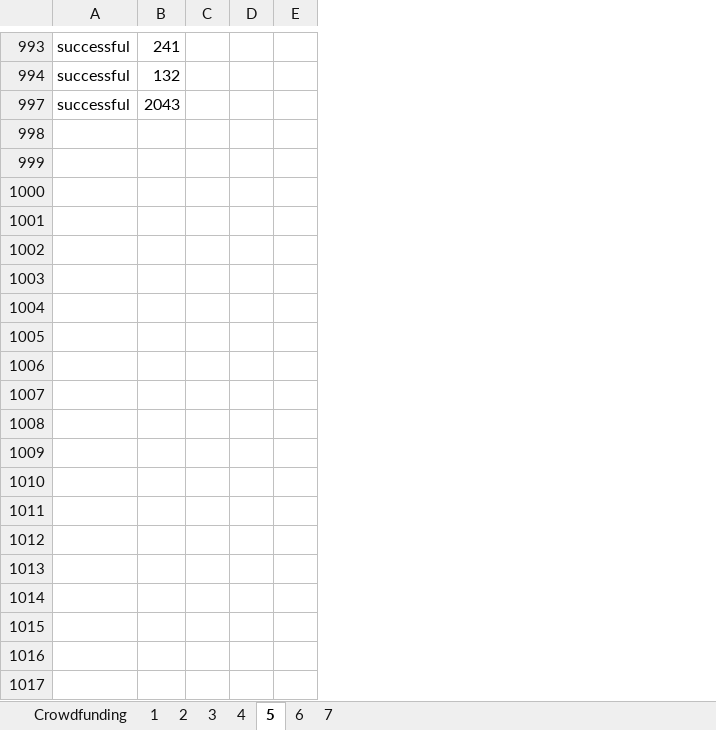
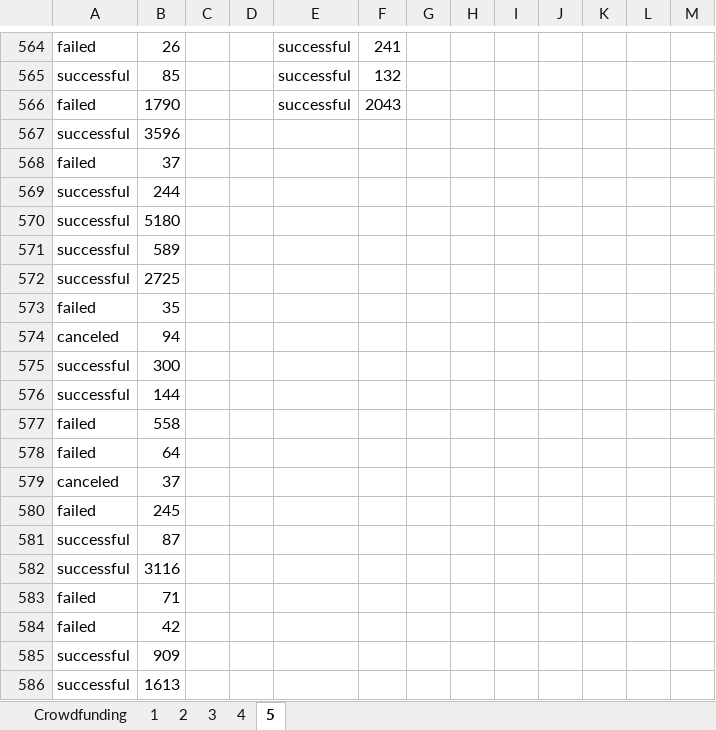
Before and after one commit to smruth17/ds_2024_module1_excel, an Excel workbook: Submissions/CrowdfundingBook.xlsx, sheet 5, drawn as a sheet; only a part is shown, gaps mark what is left out; values as stored, in another font and other column widths than the file's, no borders; charts and pictures and conditional formats and table styles not drawn; the diff covers the shown part only; the diff names each change by its address in the sheet, - before the commit and + after, or states it on an @@ line.

```diff
--- a/Submissions/CrowdfundingBook.xlsx (sheet 5)
+++ b/Submissions/CrowdfundingBook.xlsx (sheet 5)
-sheet tab: 6
-sheet tab: 7
+column A, rows 564-566: failed | successful | failed
+column B, rows 564-566: 26 | 85 | 1790
+column C, empty
+column D, empty
+column H, empty
+column I, empty
+column L, empty
+column M, empty
+row 567: successful | 3596
@@ row 568 unhidden: failed | 37 @@
+row 569: successful | 244
+row 570: successful | 5180
+row 571: successful | 589
+row 572: successful | 2725
@@ row 573 unhidden: failed | 35 @@
@@ row 574 unhidden: canceled | 94 @@
+row 575: successful | 300
+row 576: successful | 144
@@ row 577 unhidden: failed | 558 @@
@@ row 578 unhidden: failed | 64 @@
@@ row 579 unhidden: canceled | 37 @@
@@ row 580 unhidden: failed | 245 @@
+row 581: successful | 87
+row 582: successful | 3116
@@ row 583 unhidden: failed | 71 @@
@@ row 584 unhidden: failed | 42 @@
+row 585: successful | 909
+row 586: successful | 1613
```
Also changed, not shown: 239 added rows, 176 hidden or unhidden rows and cell formats elsewhere in this sheet, hidden cells, charts or pictures, 10 other files.
